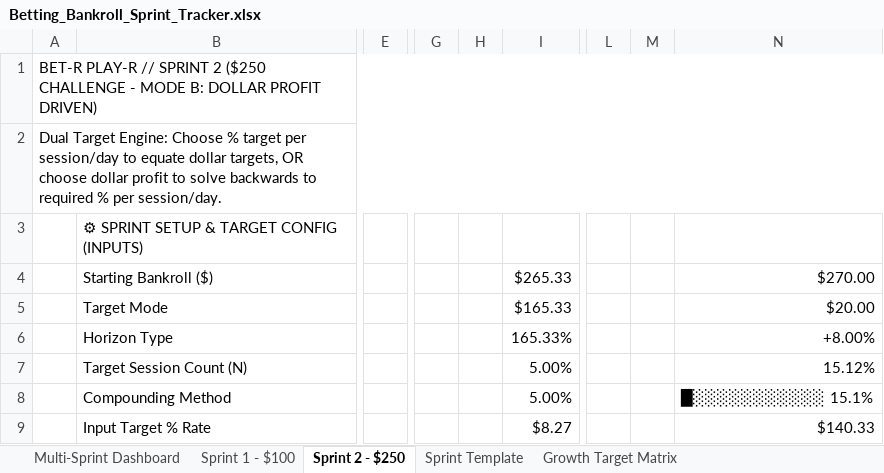
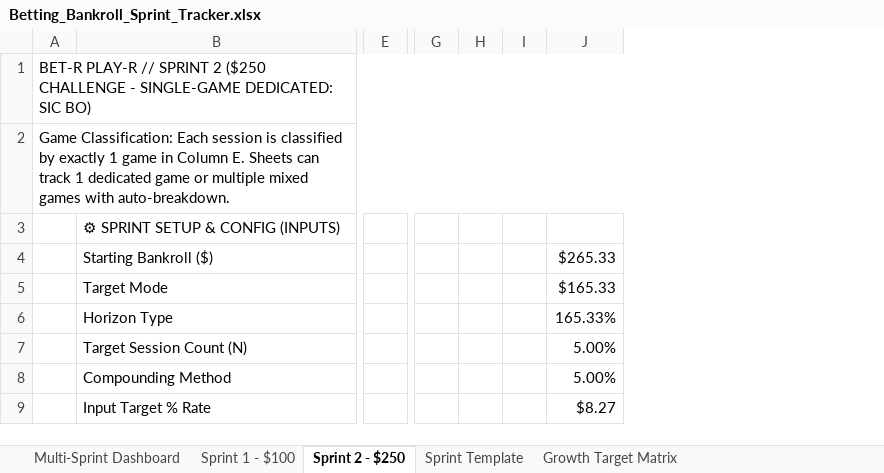
Before and after one commit to oXina9box/Bet-r-play-r, an Excel workbook: Betting_Bankroll_Sprint_Tracker.xlsx, sheet Sprint 2 - $250, drawn as a sheet; only a part is shown, gaps mark what is left out; values as stored, in another font and other column widths than the file's, no cell formats; conditional formats not drawn; removed rows and columns are numbered as before the commit, all else as after; the diff covers the shown part only; the diff names each change by its address in the sheet, - before the commit and + after, or states it on an @@ line.

```diff
--- a/Betting_Bankroll_Sprint_Tracker.xlsx (sheet Sprint 2 - $250)
+++ b/Betting_Bankroll_Sprint_Tracker.xlsx (sheet Sprint 2 - $250)
-column E, empty
+column E, empty
-column G, empty
-column H, empty
-column I, rows 4-9: $265.33 | $165.33 | 165.33% | 5.00% | 5.00% | $8.27
+column G, empty
+column H, empty
+column I, empty
+column J, rows 4-9: $265.33 | $165.33 | 165.33% | 5.00% | 5.00% | $8.27
-column L, empty
-column M, empty
-column N, rows 4-9: $270.00 | $20.00 | +8.00% | 15.12% | █░░░░░░░░░░░ 15.1% | $140.33
@@ column A renumbered between rows 1 and 65 @@
-B3: ⚙ SPRINT SETUP & TARGET CONFIG (INPUTS)
+B3: ⚙ SPRINT SETUP & CONFIG (INPUTS)
```
Also changed, not shown: 26 added rows, 13 removed rows, 6 added columns, 3 removed columns, 39 edited cells and merged cells elsewhere in this sheet, sheet Sprint Template, sheet Sprint 1 - $100, sheet Multi-Sprint Dashboard, cell formats, formulas that keep their value, 2 other files.
